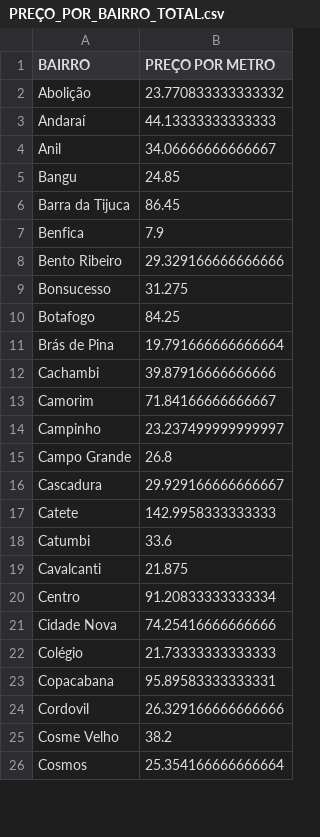
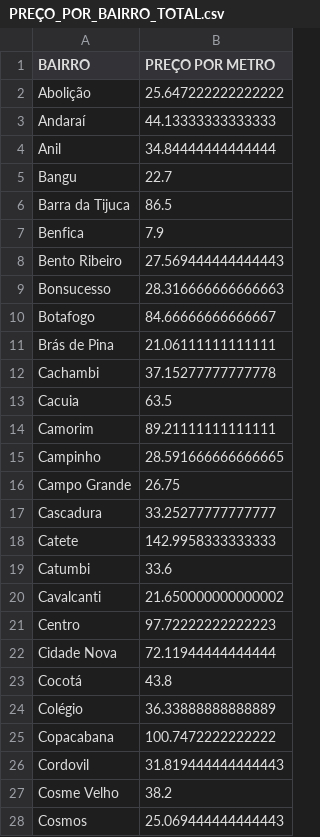
Before and after one commit to LauroGobatto/PROJETO_GENTRIFICACAO_RIO, a CSV file: data/processed/PREÇO_POR_BAIRRO_TOTAL.csv, drawn as a sheet; only a part is shown; the diff covers the shown part only.

```diff
--- a/data/processed/PREÇO_POR_BAIRRO_TOTAL.csv
+++ b/data/processed/PREÇO_POR_BAIRRO_TOTAL.csv
@@ -1,26 +1,28 @@
 BAIRRO,PREÇO POR METRO
-Abolição,23.770833333333332
+Abolição,25.647222222222222
 Andaraí,44.13333333333333
-Anil,34.06666666666667
-Bangu,24.85
-Barra da Tijuca,86.45
+Anil,34.84444444444444
+Bangu,22.7
+Barra da Tijuca,86.5
 Benfica,7.9
-Bento Ribeiro,29.329166666666666
-Bonsucesso,31.275
-Botafogo,84.25
-Brás de Pina,19.791666666666664
-Cachambi,39.87916666666666
-Camorim,71.84166666666667
-Campinho,23.237499999999997
-Campo Grande,26.8
-Cascadura,29.929166666666667
+Bento Ribeiro,27.569444444444443
+Bonsucesso,28.316666666666663
+Botafogo,84.66666666666667
+Brás de Pina,21.06111111111111
+Cachambi,37.15277777777778
+Cacuia,63.5
+Camorim,89.21111111111111
+Campinho,28.591666666666665
+Campo Grande,26.75
+Cascadura,33.25277777777777
 Catete,142.9958333333333
 Catumbi,33.6
-Cavalcanti,21.875
-Centro,91.20833333333334
-Cidade Nova,74.25416666666666
-Colégio,21.73333333333333
-Copacabana,95.89583333333331
-Cordovil,26.329166666666666
+Cavalcanti,21.650000000000002
+Centro,97.72222222222223
+Cidade Nova,72.11944444444444
+Cocotá,43.8
+Colégio,36.33888888888889
+Copacabana,100.7472222222222
+Cordovil,31.819444444444443
 Cosme Velho,38.2
-Cosmos,25.354166666666664
+Cosmos,25.069444444444443
```
Also changed, not shown: 5 added rows and 82 edited cells elsewhere in this file, data/processed/BAIRROS_RENDA_TOTAL.csv, data/processed/COORDENADAS.csv, 5 other files.
